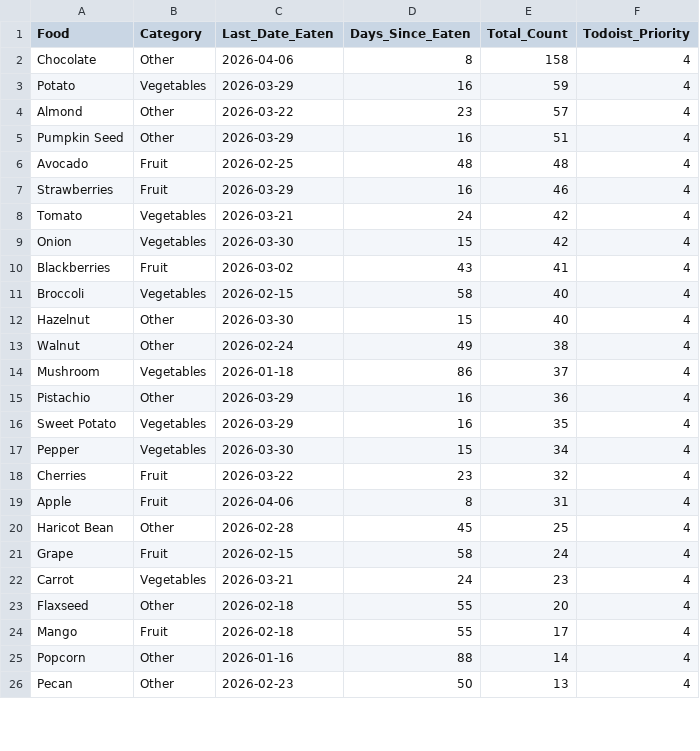
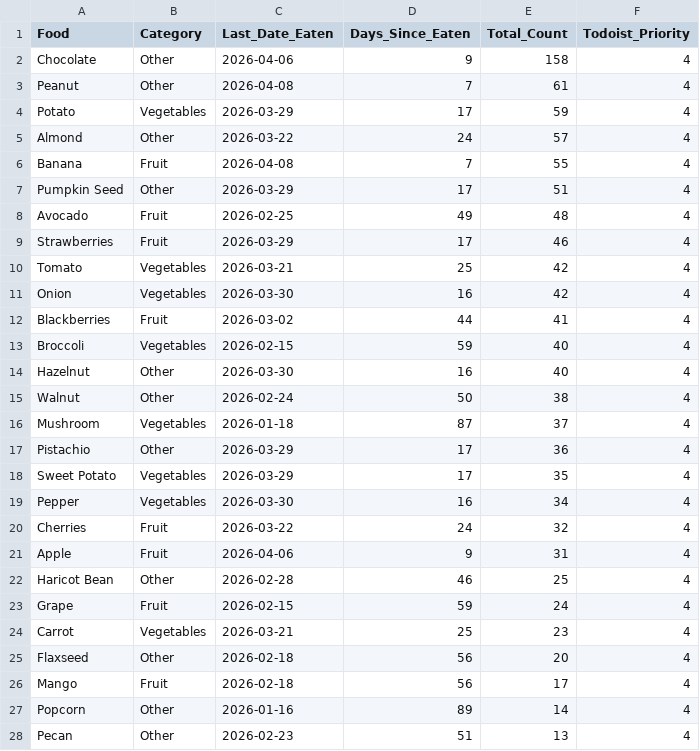
Before and after one commit to JevonDaffyd/python-food-tracker, a CSV file: food_reference.csv, drawn as a sheet; only a part is shown; the diff covers the shown part only.

```diff
--- a/food_reference.csv
+++ b/food_reference.csv
@@ -1,26 +1,28 @@
 Food,Category,Last_Date_Eaten,Days_Since_Eaten,Total_Count,Todoist_Priority
-Chocolate,Other,2026-04-06,8,158,4
-Potato,Vegetables,2026-03-29,16,59,4
-Almond,Other,2026-03-22,23,57,4
-Pumpkin Seed,Other,2026-03-29,16,51,4
-Avocado,Fruit,2026-02-25,48,48,4
-Strawberries,Fruit,2026-03-29,16,46,4
-Tomato,Vegetables,2026-03-21,24,42,4
-Onion,Vegetables,2026-03-30,15,42,4
-Blackberries,Fruit,2026-03-02,43,41,4
-Broccoli,Vegetables,2026-02-15,58,40,4
-Hazelnut,Other,2026-03-30,15,40,4
-Walnut,Other,2026-02-24,49,38,4
-Mushroom,Vegetables,2026-01-18,86,37,4
-Pistachio,Other,2026-03-29,16,36,4
-Sweet Potato,Vegetables,2026-03-29,16,35,4
-Pepper,Vegetables,2026-03-30,15,34,4
-Cherries,Fruit,2026-03-22,23,32,4
-Apple,Fruit,2026-04-06,8,31,4
-Haricot Bean,Other,2026-02-28,45,25,4
-Grape,Fruit,2026-02-15,58,24,4
-Carrot,Vegetables,2026-03-21,24,23,4
-Flaxseed,Other,2026-02-18,55,20,4
-Mango,Fruit,2026-02-18,55,17,4
-Popcorn,Other,2026-01-16,88,14,4
-Pecan,Other,2026-02-23,50,13,4
+Chocolate,Other,2026-04-06,9,158,4
+Peanut,Other,2026-04-08,7,61,4
+Potato,Vegetables,2026-03-29,17,59,4
+Almond,Other,2026-03-22,24,57,4
+Banana,Fruit,2026-04-08,7,55,4
+Pumpkin Seed,Other,2026-03-29,17,51,4
+Avocado,Fruit,2026-02-25,49,48,4
+Strawberries,Fruit,2026-03-29,17,46,4
+Tomato,Vegetables,2026-03-21,25,42,4
+Onion,Vegetables,2026-03-30,16,42,4
+Blackberries,Fruit,2026-03-02,44,41,4
+Broccoli,Vegetables,2026-02-15,59,40,4
+Hazelnut,Other,2026-03-30,16,40,4
+Walnut,Other,2026-02-24,50,38,4
+Mushroom,Vegetables,2026-01-18,87,37,4
+Pistachio,Other,2026-03-29,17,36,4
+Sweet Potato,Vegetables,2026-03-29,17,35,4
+Pepper,Vegetables,2026-03-30,16,34,4
+Cherries,Fruit,2026-03-22,24,32,4
+Apple,Fruit,2026-04-06,9,31,4
+Haricot Bean,Other,2026-02-28,46,25,4
+Grape,Fruit,2026-02-15,59,24,4
+Carrot,Vegetables,2026-03-21,25,23,4
+Flaxseed,Other,2026-02-18,56,20,4
+Mango,Fruit,2026-02-18,56,17,4
+Popcorn,Other,2026-01-16,89,14,4
+Pecan,Other,2026-02-23,51,13,4
```
Also changed, not shown: 2 removed rows and 43 edited cells elsewhere in this file.
